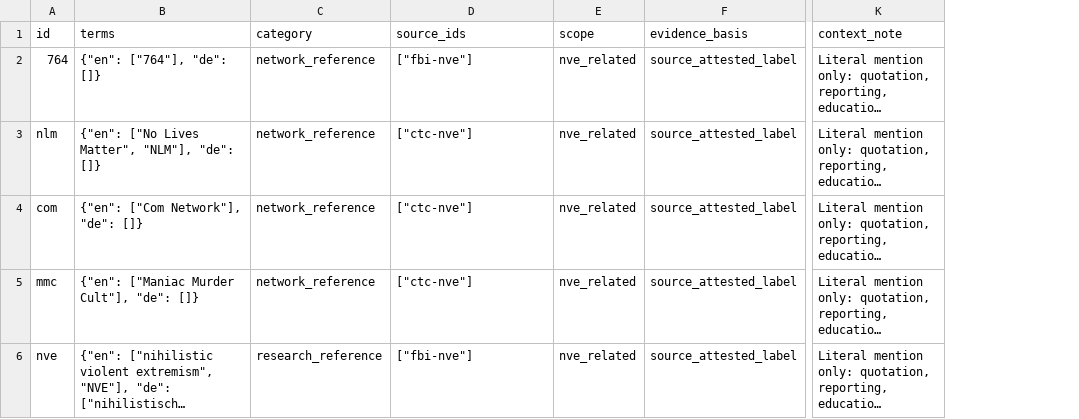
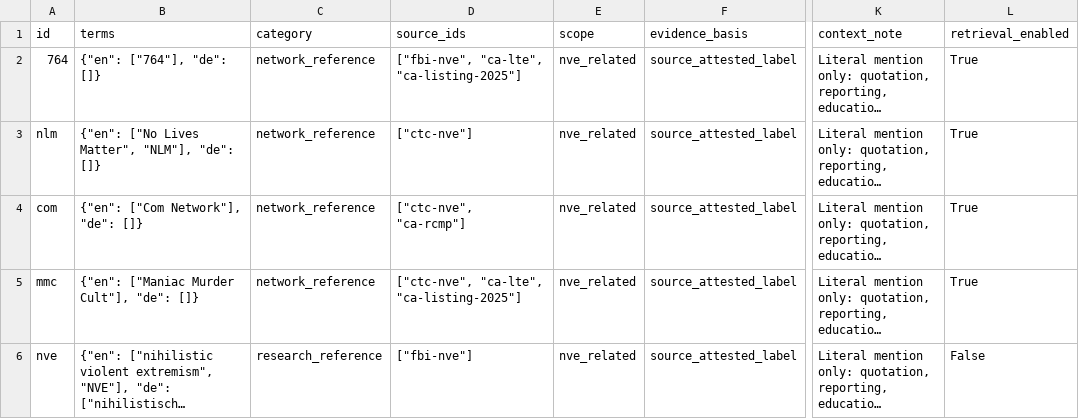
Before and after one commit to jeyapalc/ZERO_NIHL, a CSV file: data/terms.csv, drawn as a sheet; only a part is shown, gaps mark what is left out; long unchanged cells end in …; the diff covers the shown part only; the diff names each change by its address in the sheet, - before the commit and + after, or states it on an @@ line.

Commit message:
Audit sources; add Canadian LTE registry and readable Excel exports

```diff
--- a/data/terms.csv
+++ b/data/terms.csv
+column L (retrieval_enabled), rows 2-6: True | True | True | True | False
-D2 (source_ids): ["fbi-nve"]
+D2 (source_ids): ["fbi-nve", "ca-lte", "ca-listing-2025"]
-D4 (source_ids): ["ctc-nve"]
+D4 (source_ids): ["ctc-nve", "ca-rcmp"]
-D5 (source_ids): ["ctc-nve"]
+D5 (source_ids): ["ctc-nve", "ca-lte", "ca-listing-2025"]
```
Also changed, not shown: 3 added rows, 2 removed rows and 15 edited cells elsewhere in this file, data/indicators.csv, 31 other files.
